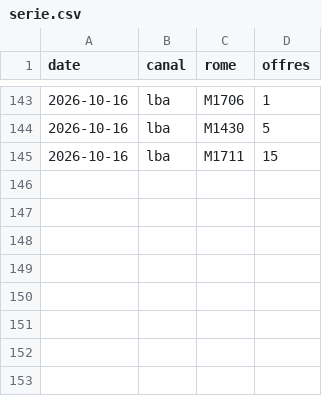
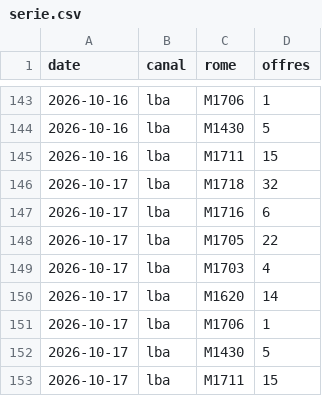
Before and after one commit to Ninon-iaeclf/metier, a CSV file: data/canaux/serie.csv, drawn as a sheet; only a part is shown, gaps mark what is left out.

```diff
--- a/data/canaux/serie.csv
+++ b/data/canaux/serie.csv
@@ -145 +145,9 @@ date,canal,rome,offres
 2026-10-16,lba,M1711,15
+2026-10-17,lba,M1718,32
+2026-10-17,lba,M1716,6
+2026-10-17,lba,M1705,22
+2026-10-17,lba,M1703,4
+2026-10-17,lba,M1620,14
+2026-10-17,lba,M1706,1
+2026-10-17,lba,M1430,5
+2026-10-17,lba,M1711,15
```
Also changed, not shown: 2 other files.
